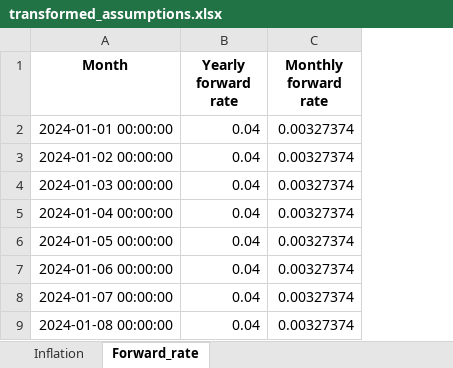
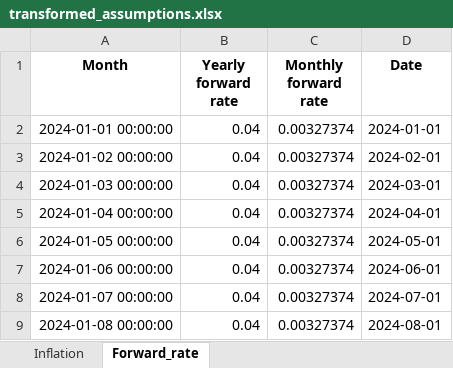
Before and after one commit to Zhangcj330/valuation-model-UI, an Excel workbook: transformed_assumptions.xlsx, sheet Forward_rate, drawn as a sheet; only a part is shown; values as stored, in another font and other column widths than the file's, no borders; the diff names each change by its address in the sheet, - before the commit and + after, or states it on an @@ line.

```diff
--- a/transformed_assumptions.xlsx (sheet Forward_rate)
+++ b/transformed_assumptions.xlsx (sheet Forward_rate)
+column D (Date), rows 2-9: 2024-01-01 | 2024-02-01 | 2024-03-01 | 2024-04-01 | 2024-05-01 | 2024-06-01 | 2024-07-01 | 2024-08-01
```
Also changed, not shown: sheet Inflation, 8 other files.
